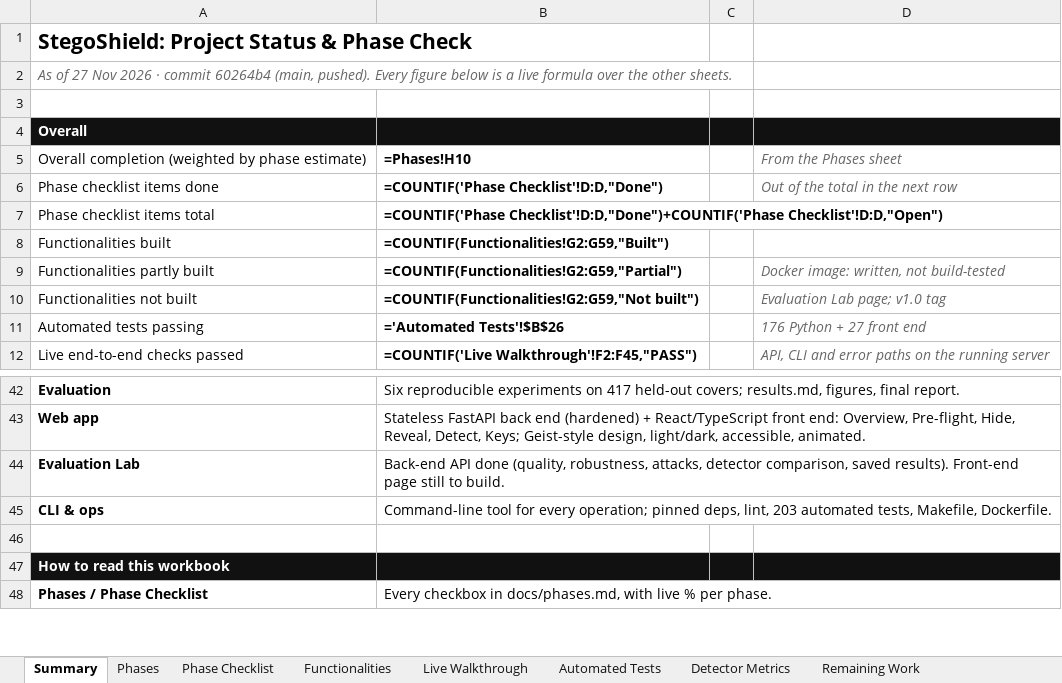
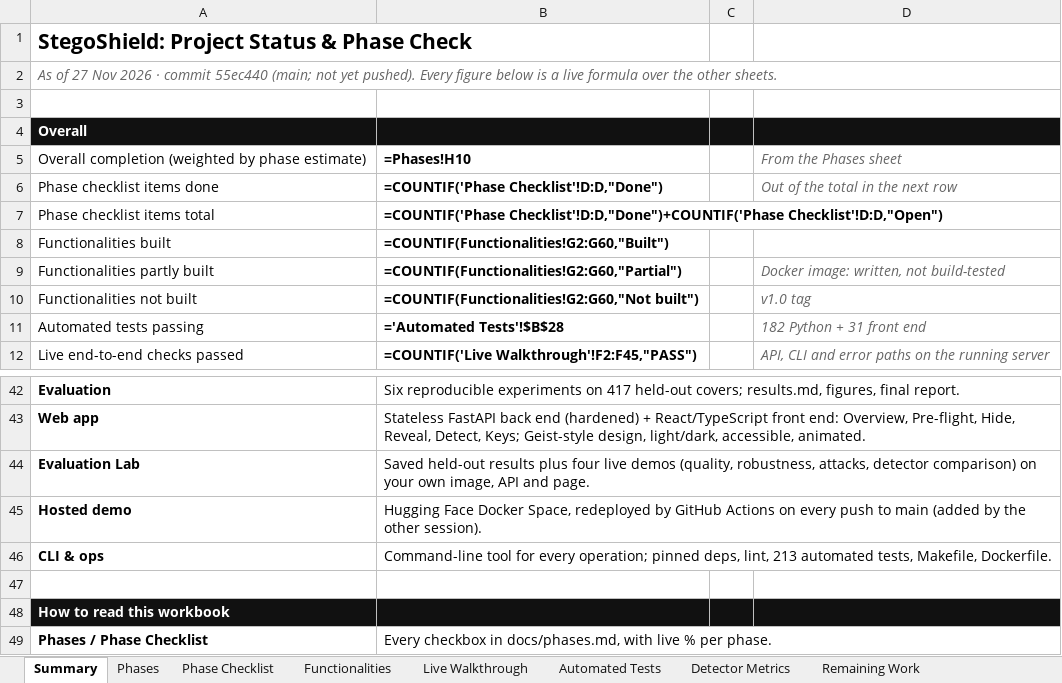
Before and after one commit to ahmedsaalman/StegoShield, an Excel workbook: docs/StegoShield_Project_Status.xlsx, sheet Summary, drawn as a sheet; only a part is shown, gaps mark what is left out; values as stored, in another font and other column widths than the file's, no borders; formulas without a stored value are shown as written; conditional formats not drawn; addresses are those after the commit; the diff names each change by its address in the sheet, - before the commit and + after, or states it on an @@ line.

Commit message:
docs: refresh status workbook after the Evaluation Lab page
Lab page built (F7), hosted demo listed (O2b), Docker item now covered
by the first Hugging Face Space build, remaining-work item R1 done.
Checklist 82 / 88, 213 automated tests (182 Python + 31 front end),
3.7 hours of open work left (1.6 development).

```diff
--- a/docs/StegoShield_Project_Status.xlsx (sheet Summary)
+++ b/docs/StegoShield_Project_Status.xlsx (sheet Summary)
-A2: …· commit 60264b4 (main, pushed). Every…
+A2: …· commit 55ec440 (main; not yet pushed). Every…
-B8: =COUNTIF(Functionalities!G2:G59,"Built")
+B8: =COUNTIF(Functionalities!G2:G60,"Built")
-B9: =COUNTIF(Functionalities!G2:G59,"Partial")
+B9: =COUNTIF(Functionalities!G2:G60,"Partial")
-B10: =COUNTIF(Functionalities!G2:G59,"Not built")
+B10: =COUNTIF(Functionalities!G2:G60,"Not built")
-D10: Evaluation Lab page; v1.0 tag
+D10: v1.0 tag
-B11: ='Automated Tests'!$B$26
+B11: ='Automated Tests'!$B$28
-D11: 176 Python + 27 front end
+D11: 182 Python + 31 front end
-B44: Back-end API done (quality, robustness, attacks, detector comparison, saved results). Front-end page still to build.
+B44: Saved held-out results plus four live demos (quality, robustness, attacks, detector comparison) on your own image, API and page.
+row 45: Hosted demo | Hugging Face Docker Space, redeployed by GitHub Actions on every push to main (added by the other session).
-B46: …deps, lint, 203 automated tests,…
+B46: …deps, lint, 213 automated tests,…
```
Also changed, not shown: sheet Automated Tests, sheet Functionalities, sheet Phase Checklist, sheet Remaining Work, sheet Phases, sheet Live Walkthrough.
